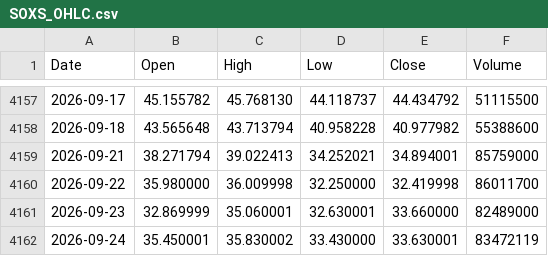
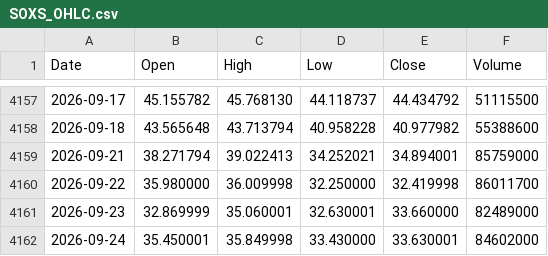
Before and after one commit to jabcho10/dailyorder, a CSV file: data/SOXS_OHLC.csv, drawn as a sheet; only a part is shown, gaps mark what is left out.

```diff
--- a/data/SOXS_OHLC.csv
+++ b/data/SOXS_OHLC.csv
@@ -4161,2 +4161,2 @@ Date,Open,High,Low,Close,Volume
 2026-09-23,32.869999,35.060001,32.630001,33.660000,82489000
-2026-09-24,35.450001,35.830002,33.430000,33.630001,83472119
+2026-09-24,35.450001,35.849998,33.430000,33.630001,84602000
```
Also changed, not shown: data/SOXL_OHLC.csv, 2 other files.
